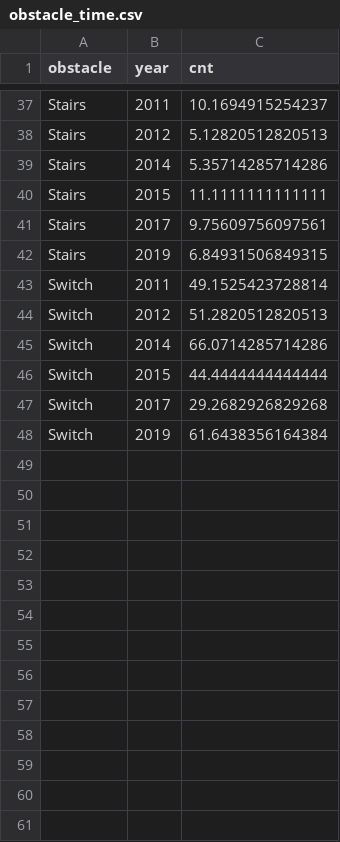
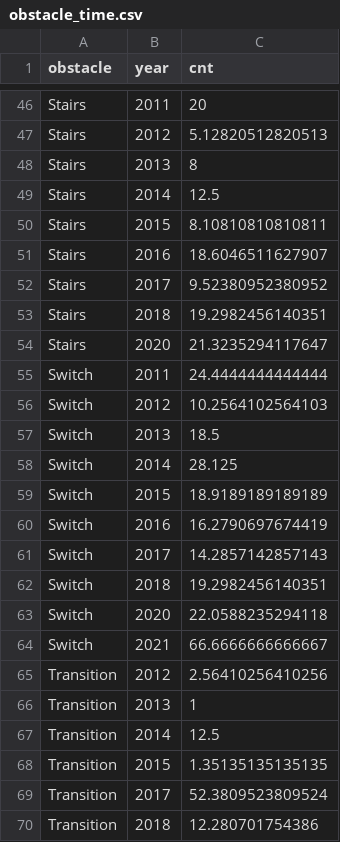
Before and after one commit to jwilber/4PLY, a CSV file: ishod/data/obstacle_time.csv, drawn as a sheet; only a part is shown, gaps mark what is left out; the diff covers the shown part only.

```diff
--- a/ishod/data/obstacle_time.csv
+++ b/ishod/data/obstacle_time.csv
@@ -37,12 +46,25 @@
-"Stairs",2011,10.1694915254237
+"Stairs",2011,20
 "Stairs",2012,5.12820512820513
-"Stairs",2014,5.35714285714286
-"Stairs",2015,11.1111111111111
-"Stairs",2017,9.75609756097561
-"Stairs",2019,6.84931506849315
-"Switch",2011,49.1525423728814
-"Switch",2012,51.2820512820513
-"Switch",2014,66.0714285714286
-"Switch",2015,44.4444444444444
-"Switch",2017,29.2682926829268
-"Switch",2019,61.6438356164384
+"Stairs",2013,8
+"Stairs",2014,12.5
+"Stairs",2015,8.10810810810811
+"Stairs",2016,18.6046511627907
+"Stairs",2017,9.52380952380952
+"Stairs",2018,19.2982456140351
+"Stairs",2020,21.3235294117647
+"Switch",2011,24.4444444444444
+"Switch",2012,10.2564102564103
+"Switch",2013,18.5
+"Switch",2014,28.125
+"Switch",2015,18.9189189189189
+"Switch",2016,16.2790697674419
+"Switch",2017,14.2857142857143
+"Switch",2018,19.2982456140351
+"Switch",2020,22.0588235294118
+"Switch",2021,66.6666666666667
+"Transition",2012,2.56410256410256
+"Transition",2013,1
+"Transition",2014,12.5
+"Transition",2015,1.35135135135135
+"Transition",2017,52.3809523809524
+"Transition",2018,12.280701754386
```
Also changed, not shown: 21 added rows, 12 removed rows and 26 edited cells elsewhere in this file, 50 other files.
